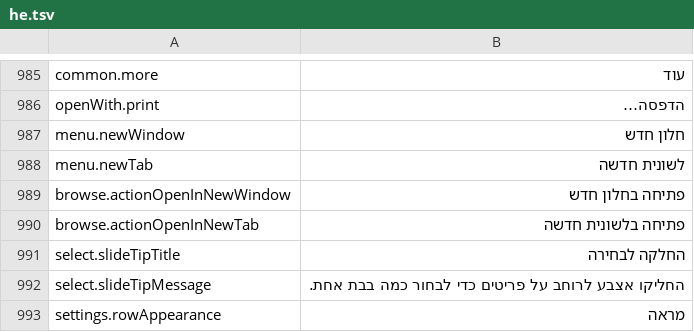
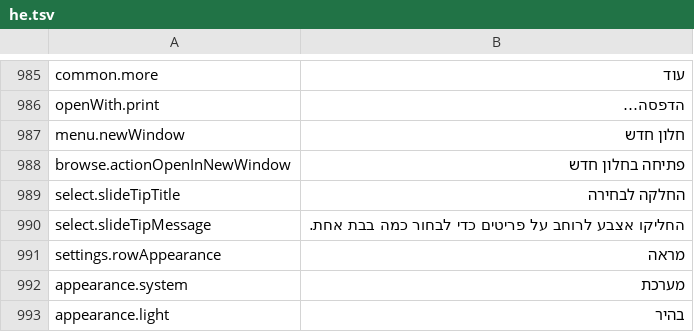
Before and after one commit to PhillipMaizza/NextExplorer-iOS, a TSV file: Packages/Localization/translations/he.tsv, drawn as a sheet; only a part is shown, gaps mark what is left out; the shorter side is filled out with more unchanged rows.

Commit message:
NXTIOS-0197: No window tabs on the Mac
Tabs are not wanted for now. New Tab (⌘T) and Open in New Tab are gone
with their strings, the window joining code and the tab route field, and
automatic window tabbing is off so the system adds no tab bar or tab
menu items either. New Window stays.

```diff
--- a/Packages/Localization/translations/he.tsv
+++ b/Packages/Localization/translations/he.tsv
@@ -987,5 +987,3 @@ openWith.print	הדפסה…
 menu.newWindow	חלון חדש
-menu.newTab	לשונית חדשה
 browse.actionOpenInNewWindow	פתיחה בחלון חדש
-browse.actionOpenInNewTab	פתיחה בלשונית חדשה
 select.slideTipTitle	החלקה לבחירה
```
Also changed, not shown: Packages/Localization/translations/es.tsv, Packages/Localization/translations/fi.tsv, 34 other files.
